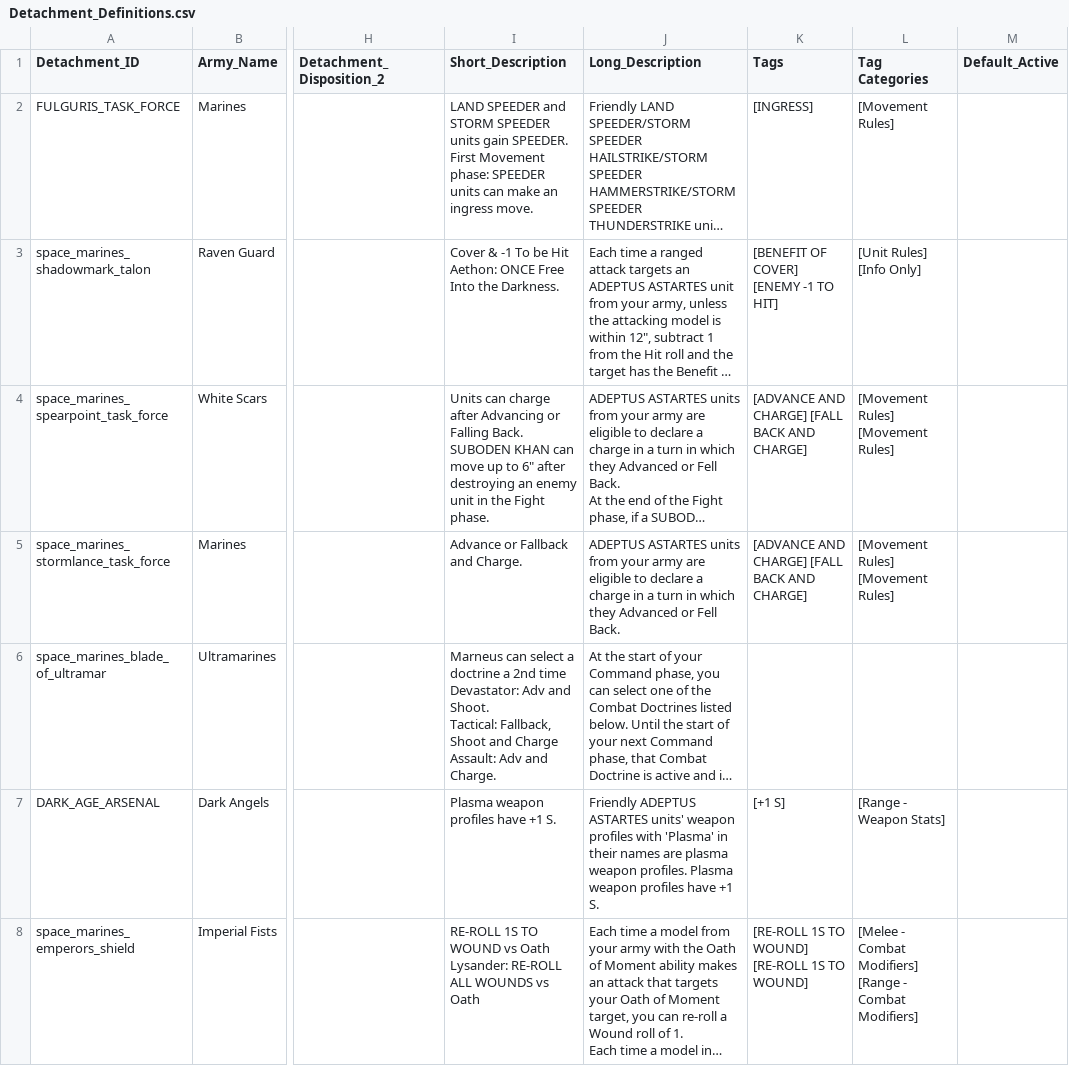
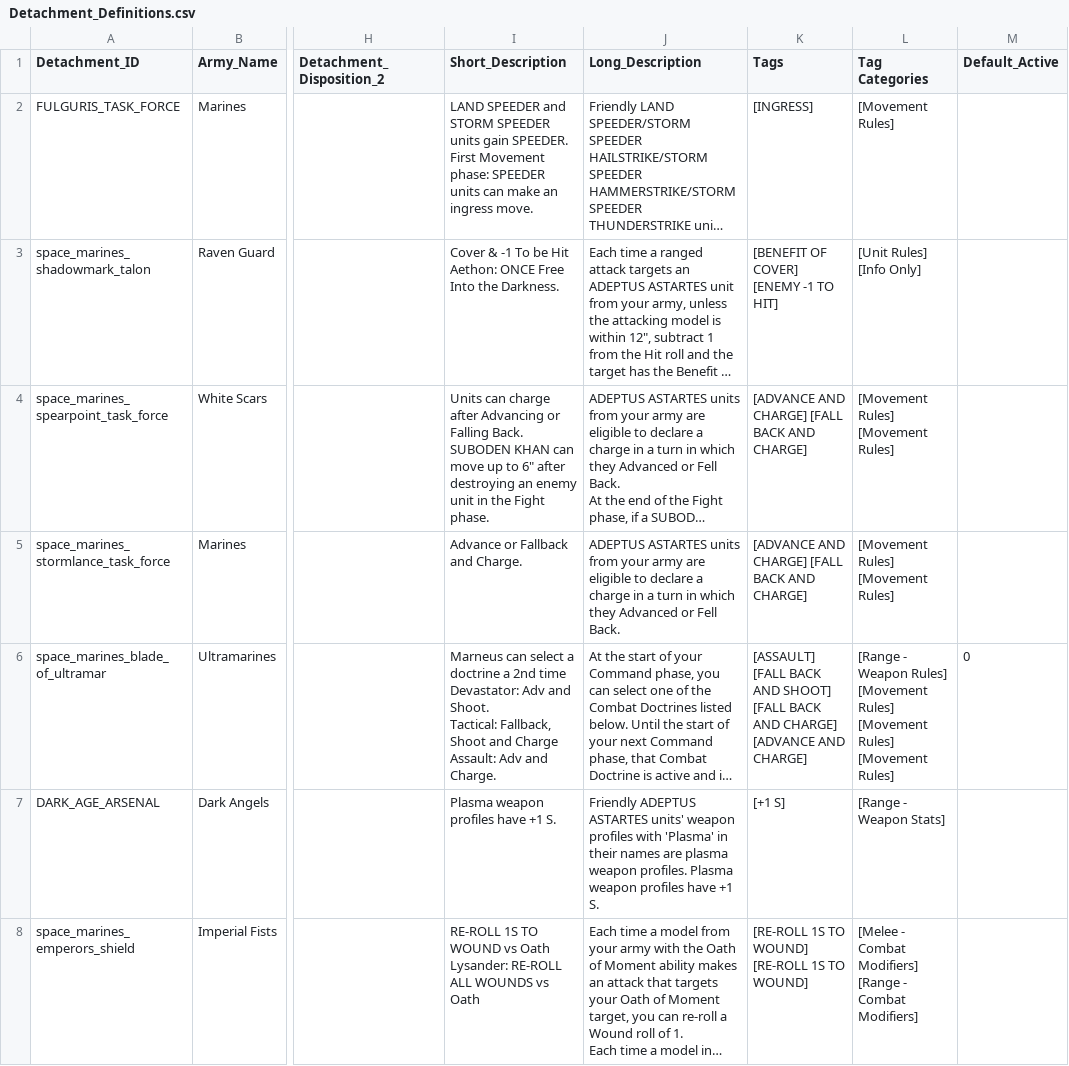
Before and after one commit to rxguzma/wh40k-11th, a CSV file: data/marines/Detachment_Definitions.csv, drawn as a sheet; only a part is shown, gaps mark what is left out; long unchanged cells end in …; the diff covers the shown part only; the diff names each change by its address in the sheet, - before the commit and + after, or states it on an @@ line.

```diff
--- a/data/marines/Detachment_Definitions.csv
+++ b/data/marines/Detachment_Definitions.csv
-K6 (Tags): (empty)
+K6 (Tags): [ASSAULT] [FALL BACK AND SHOOT] [FALL BACK AND CHARGE] [ADVANCE AND CHARGE]
-L6 (Tag Categories): (empty)
+L6 (Tag Categories): [Range - Weapon Rules] [Movement Rules] [Movement Rules] [Movement Rules]
-M6 (Default_Active): (empty)
+M6 (Default_Active): 0
```
Also changed, not shown: 3 edited cells elsewhere in this file, 1 other file.
